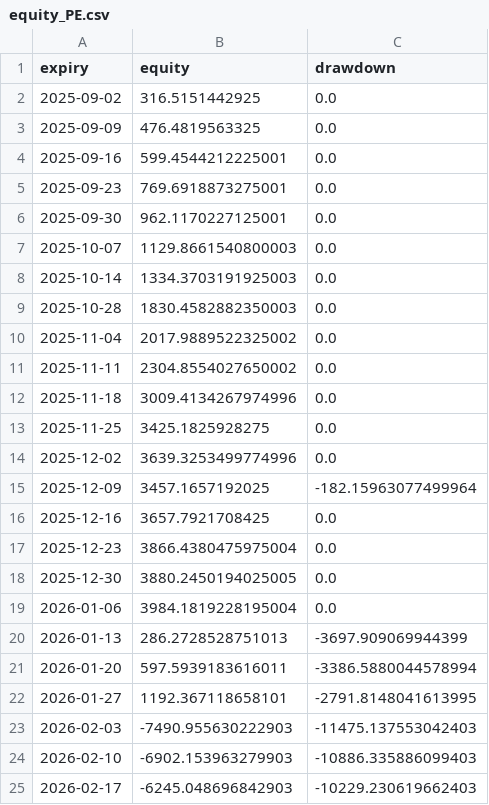
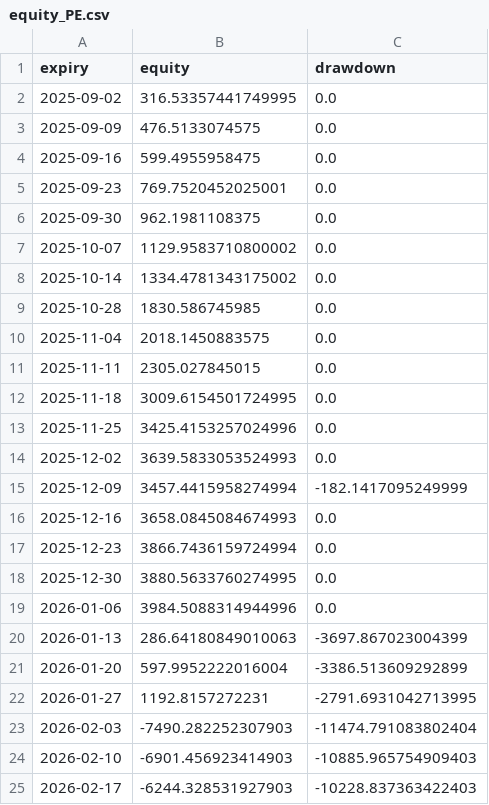
Before and after one commit to vishnuvcr/Final-Stand-v4, a CSV file: results/equity_PE.csv, drawn as a sheet; only a part is shown; the diff covers the shown part only.

```diff
--- a/results/equity_PE.csv
+++ b/results/equity_PE.csv
@@ -1,25 +1,25 @@
 expiry,equity,drawdown
-2025-09-02,316.5151442925,0.0
-2025-09-09,476.4819563325,0.0
-2025-09-16,599.4544212225001,0.0
-2025-09-23,769.6918873275001,0.0
-2025-09-30,962.1170227125001,0.0
-2025-10-07,1129.8661540800003,0.0
-2025-10-14,1334.3703191925003,0.0
-2025-10-28,1830.4582882350003,0.0
-2025-11-04,2017.9889522325002,0.0
-2025-11-11,2304.8554027650002,0.0
-2025-11-18,3009.4134267974996,0.0
-2025-11-25,3425.1825928275,0.0
-2025-12-02,3639.3253499774996,0.0
-2025-12-09,3457.1657192025,-182.15963077499964
-2025-12-16,3657.7921708425,0.0
-2025-12-23,3866.4380475975004,0.0
-2025-12-30,3880.2450194025005,0.0
-2026-01-06,3984.1819228195004,0.0
-2026-01-13,286.2728528751013,-3697.909069944399
-2026-01-20,597.5939183616011,-3386.5880044578994
-2026-01-27,1192.367118658101,-2791.8148041613995
-2026-02-03,-7490.955630222903,-11475.137553042403
-2026-02-10,-6902.153963279903,-10886.335886099403
-2026-02-17,-6245.048696842903,-10229.230619662403
+2025-09-02,316.53357441749995,0.0
+2025-09-09,476.5133074575,0.0
+2025-09-16,599.4955958475,0.0
+2025-09-23,769.7520452025001,0.0
+2025-09-30,962.1981108375,0.0
+2025-10-07,1129.9583710800002,0.0
+2025-10-14,1334.4781343175002,0.0
+2025-10-28,1830.586745985,0.0
+2025-11-04,2018.1450883575,0.0
+2025-11-11,2305.027845015,0.0
+2025-11-18,3009.6154501724995,0.0
+2025-11-25,3425.4153257024996,0.0
+2025-12-02,3639.5833053524993,0.0
+2025-12-09,3457.4415958274994,-182.1417095249999
+2025-12-16,3658.0845084674993,0.0
+2025-12-23,3866.7436159724994,0.0
+2025-12-30,3880.5633760274995,0.0
+2026-01-06,3984.5088314944996,0.0
+2026-01-13,286.64180849010063,-3697.867023004399
+2026-01-20,597.9952222016004,-3386.513609292899
+2026-01-27,1192.8157272231,-2791.6931042713995
+2026-02-03,-7490.282252307903,-11474.791083802404
+2026-02-10,-6901.456923414903,-10885.965754909403
+2026-02-17,-6244.328531927903,-10228.837363422403
```
Also changed, not shown: 36 edited cells elsewhere in this file, results/equity_CE.csv, results/statistics.csv, 6 other files.
